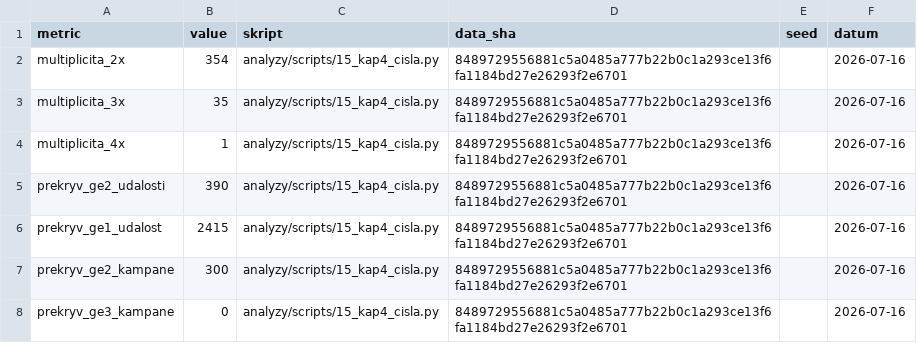
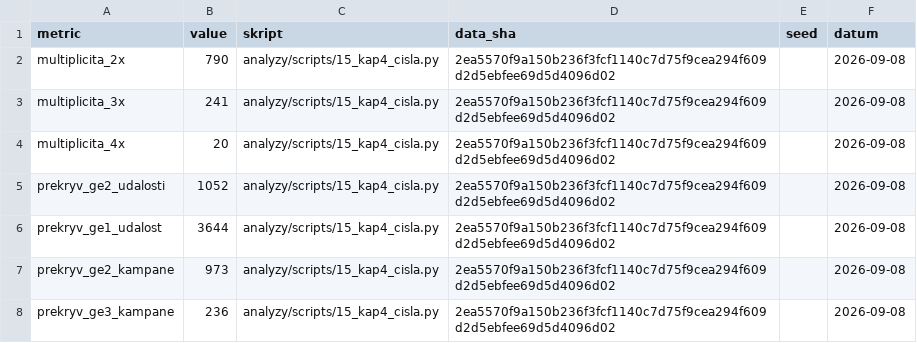
Before and after one commit to JanNehyba/edustories-habilitation, a CSV file: vystupy/tabulky/kap4_metodologie_cisla.csv, drawn as a sheet.

```diff
--- a/vystupy/tabulky/kap4_metodologie_cisla.csv
+++ b/vystupy/tabulky/kap4_metodologie_cisla.csv
@@ -1,8 +1,8 @@
 metric,value,skript,data_sha,seed,datum
-multiplicita_2x,354,analyzy/scripts/15_kap4_cisla.py,8489729556881c5a0485a777b22b0c1a293ce13f6fa1184bd27e26293f2e6701,,2026-07-16
-multiplicita_3x,35,analyzy/scripts/15_kap4_cisla.py,8489729556881c5a0485a777b22b0c1a293ce13f6fa1184bd27e26293f2e6701,,2026-07-16
-multiplicita_4x,1,analyzy/scripts/15_kap4_cisla.py,8489729556881c5a0485a777b22b0c1a293ce13f6fa1184bd27e26293f2e6701,,2026-07-16
-prekryv_ge2_udalosti,390,analyzy/scripts/15_kap4_cisla.py,8489729556881c5a0485a777b22b0c1a293ce13f6fa1184bd27e26293f2e6701,,2026-07-16
-prekryv_ge1_udalost,2415,analyzy/scripts/15_kap4_cisla.py,8489729556881c5a0485a777b22b0c1a293ce13f6fa1184bd27e26293f2e6701,,2026-07-16
-prekryv_ge2_kampane,300,analyzy/scripts/15_kap4_cisla.py,8489729556881c5a0485a777b22b0c1a293ce13f6fa1184bd27e26293f2e6701,,2026-07-16
-prekryv_ge3_kampane,0,analyzy/scripts/15_kap4_cisla.py,8489729556881c5a0485a777b22b0c1a293ce13f6fa1184bd27e26293f2e6701,,2026-07-16
+multiplicita_2x,790,analyzy/scripts/15_kap4_cisla.py,2ea5570f9a150b236f3fcf1140c7d75f9cea294f609d2d5ebfee69d5d4096d02,,2026-09-08
+multiplicita_3x,241,analyzy/scripts/15_kap4_cisla.py,2ea5570f9a150b236f3fcf1140c7d75f9cea294f609d2d5ebfee69d5d4096d02,,2026-09-08
+multiplicita_4x,20,analyzy/scripts/15_kap4_cisla.py,2ea5570f9a150b236f3fcf1140c7d75f9cea294f609d2d5ebfee69d5d4096d02,,2026-09-08
+prekryv_ge2_udalosti,1052,analyzy/scripts/15_kap4_cisla.py,2ea5570f9a150b236f3fcf1140c7d75f9cea294f609d2d5ebfee69d5d4096d02,,2026-09-08
+prekryv_ge1_udalost,3644,analyzy/scripts/15_kap4_cisla.py,2ea5570f9a150b236f3fcf1140c7d75f9cea294f609d2d5ebfee69d5d4096d02,,2026-09-08
+prekryv_ge2_kampane,973,analyzy/scripts/15_kap4_cisla.py,2ea5570f9a150b236f3fcf1140c7d75f9cea294f609d2d5ebfee69d5d4096d02,,2026-09-08
+prekryv_ge3_kampane,236,analyzy/scripts/15_kap4_cisla.py,2ea5570f9a150b236f3fcf1140c7d75f9cea294f609d2d5ebfee69d5d4096d02,,2026-09-08
```
Also changed, not shown: data/processed/anotace_pokryti.csv, vystupy/tabulky/priloha_c_cisla.csv, 41 other files.
